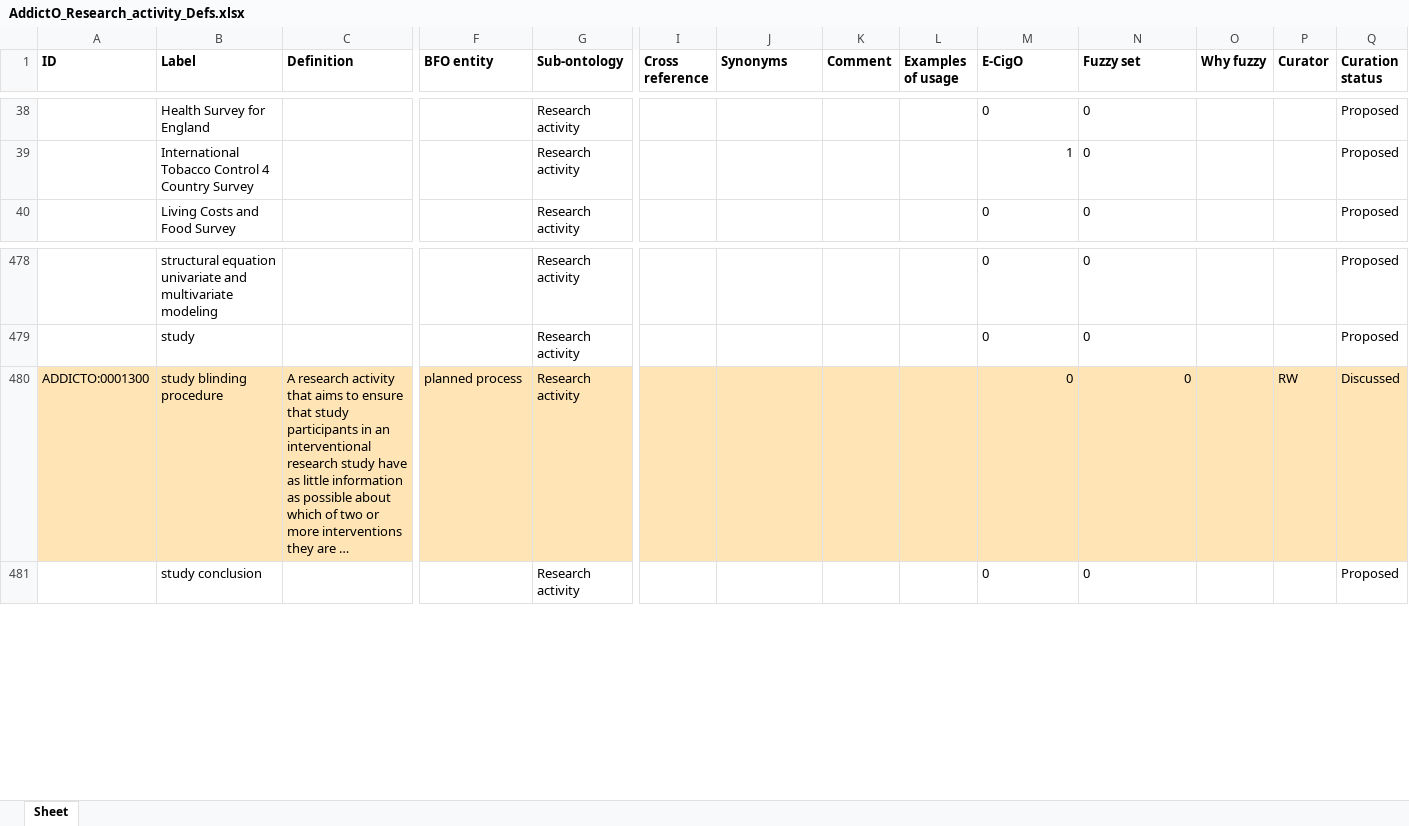
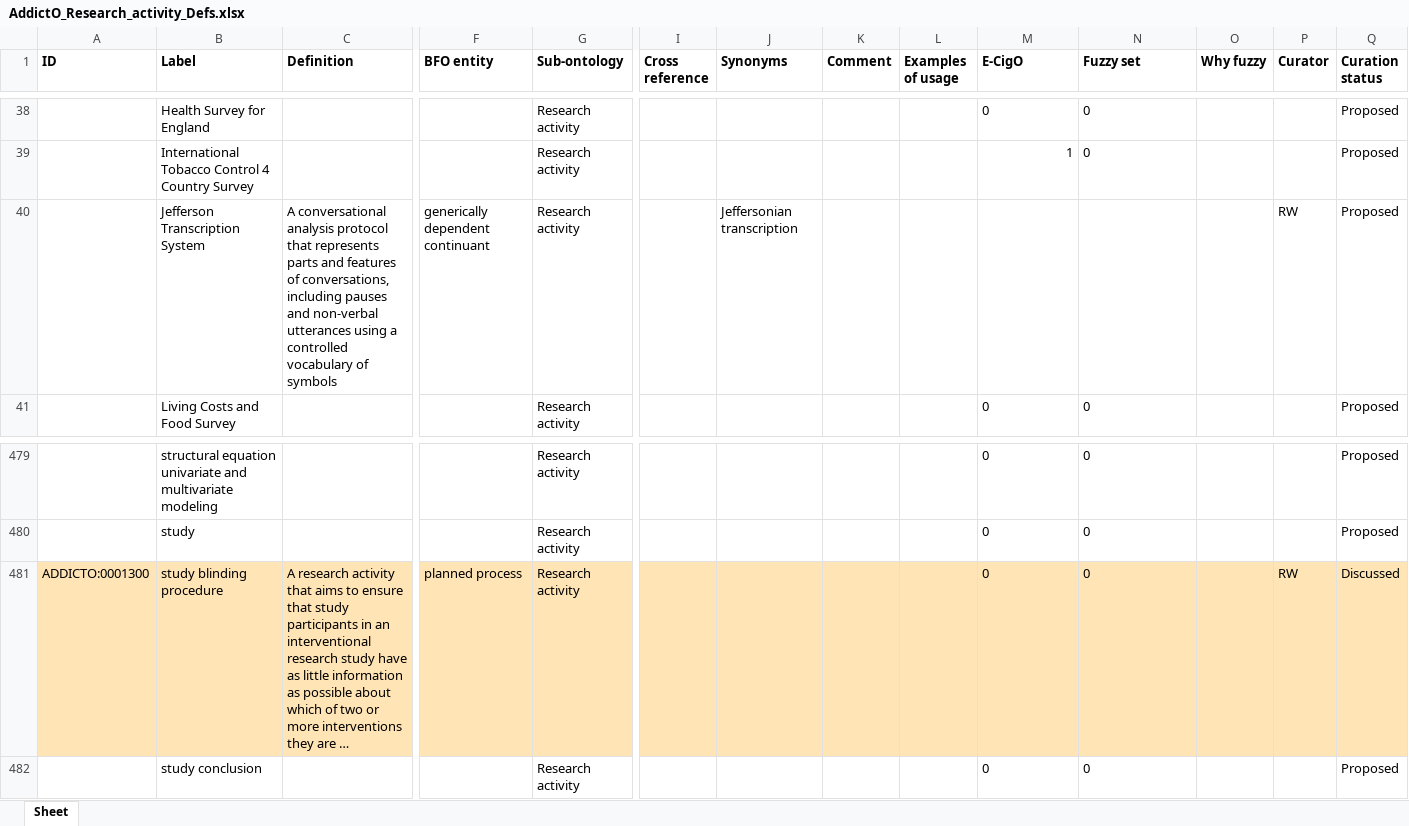
Before and after one commit to addicto-org/addiction-ontology, an Excel workbook: inputs/AddictO_Research_activity_Defs.xlsx, sheet Sheet, drawn as a sheet; only a part is shown, gaps mark what is left out; long unchanged cells end in …; values as stored, in another font and other column widths than the file's, no borders; addresses are those after the commit; rows hold the shown columns only; the diff names each change by its address in the sheet, - before the commit and + after, or states it on an @@ line.

Commit message:
Updating AddictO_Research_activity_Defs.xlsx

```diff
--- a/inputs/AddictO_Research_activity_Defs.xlsx (sheet Sheet)
+++ b/inputs/AddictO_Research_activity_Defs.xlsx (sheet Sheet)
+row 40:  | Jefferson Transcription System | A conversational analysis protocol that represents parts and features of conversations, including pauses and non-verbal utterances using a controlled vocabulary of symbols | generically dependent continuant | Research activity |  | Jeffersonian transcription |  |  |  |  |  | RW | Proposed
-M481:N481 alignment: right
+M481:N481 alignment: left
```
